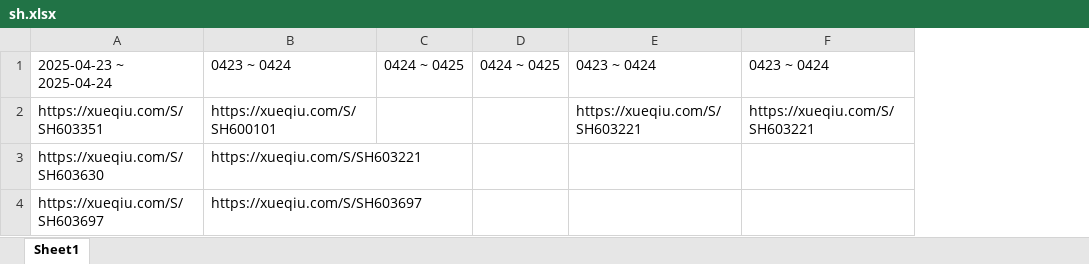
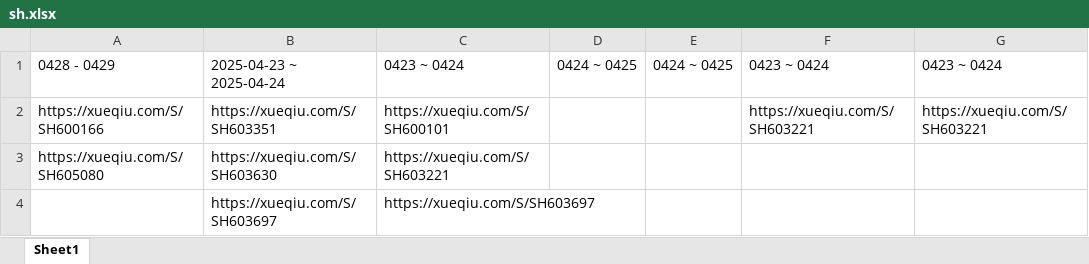
Before and after one commit to skducn/project1, an Excel workbook: instance/stock/sh/sh.xlsx, sheet Sheet1, drawn as a sheet; only a part is shown; values as stored, in another font and other column widths than the file's, no borders; the diff names each change by its address in the sheet, - before the commit and + after, or states it on an @@ line.

```diff
--- a/instance/stock/sh/sh.xlsx (sheet Sheet1)
+++ b/instance/stock/sh/sh.xlsx (sheet Sheet1)
+column A, rows 1-3: 0428 - 0429 | https://xueqiu.com/S/SH600166 | https://xueqiu.com/S/SH605080
```
Also changed, not shown: instance/stock/sz/sz.xlsx, 23 other files.
